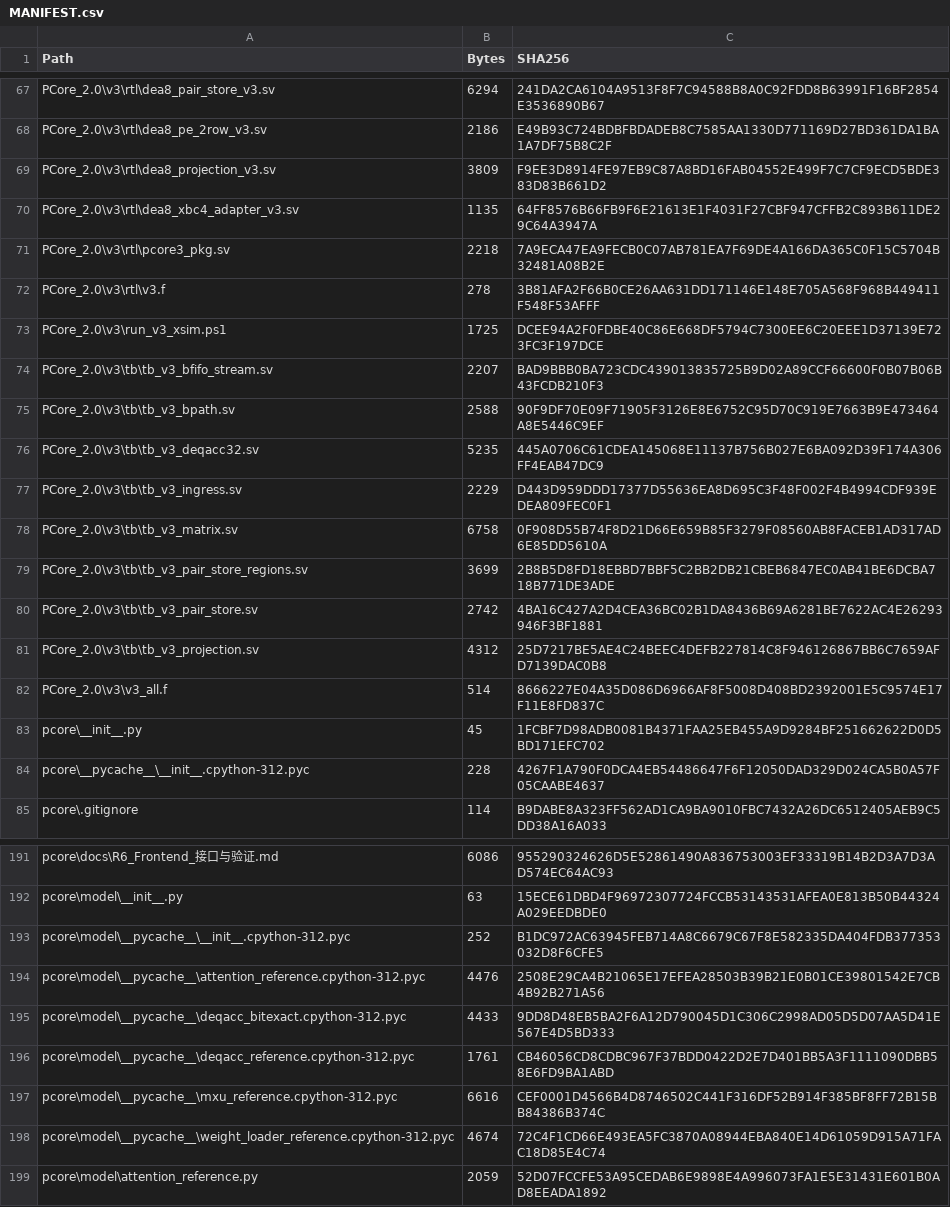
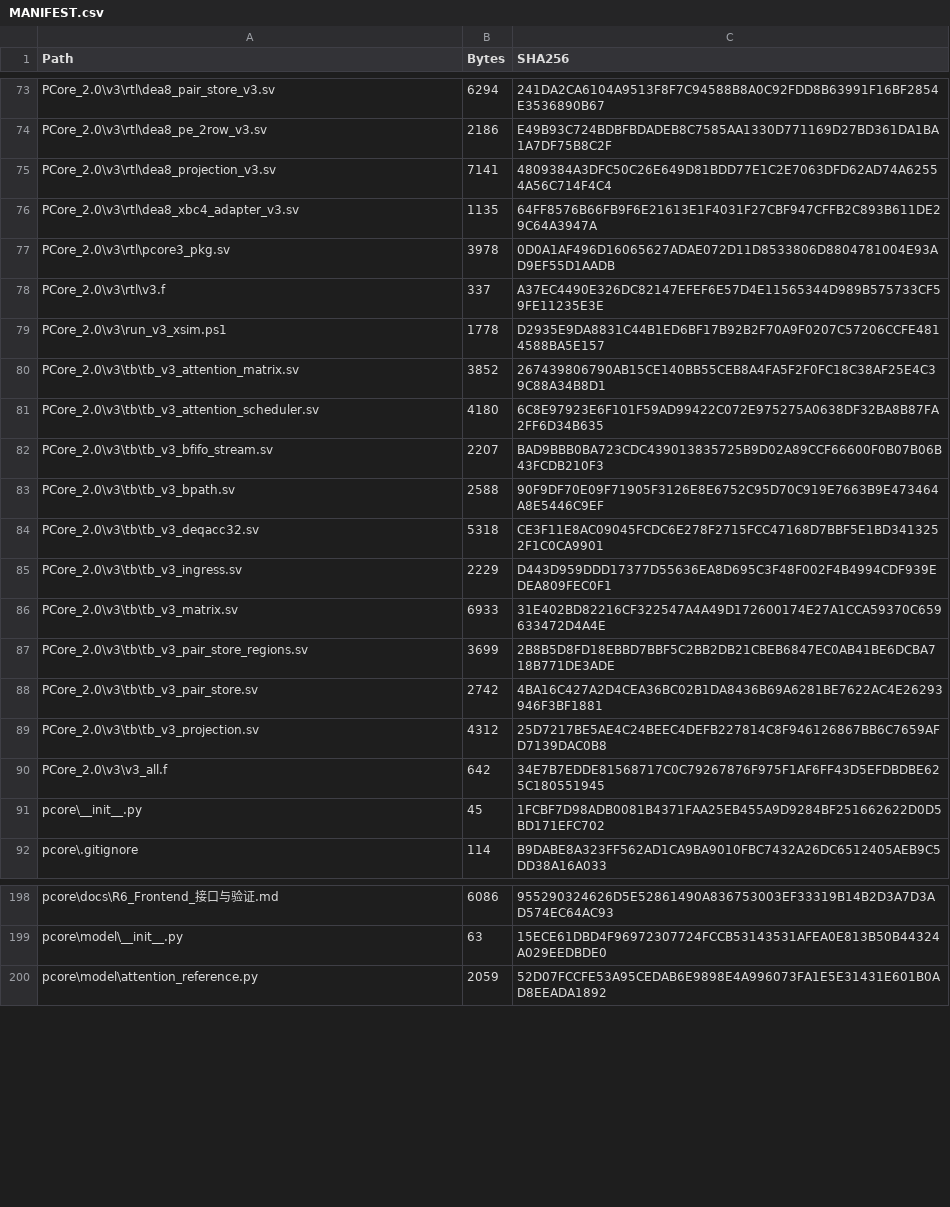
Before and after one commit to fly040507/DEA8_PCore, a CSV file: MANIFEST.csv, drawn as a sheet; only a part is shown, gaps mark what is left out; the diff covers the shown part only.

Commit message:
Replace PCore 2.0 v3 with latest projection and attention RTL

```diff
--- a/MANIFEST.csv
+++ b/MANIFEST.csv
@@ -68,12 +74,14 @@
 "PCore_2.0\v3\rtl\dea8_pe_2row_v3.sv","2186","E49B93C724BDBFBDADEB8C7585AA1330D771169D27BD361DA1BA1A7DF75B8C2F"
-"PCore_2.0\v3\rtl\dea8_projection_v3.sv","3809","F9EE3D8914FE97EB9C87A8BD16FAB04552E499F7C7CF9ECD5BDE383D83B661D2"
+"PCore_2.0\v3\rtl\dea8_projection_v3.sv","7141","4809384A3DFC50C26E649D81BDD77E1C2E7063DFD62AD74A62554A56C714F4C4"
 "PCore_2.0\v3\rtl\dea8_xbc4_adapter_v3.sv","1135","64FF8576B66FB9F6E21613E1F4031F27CBF947CFFB2C893B611DE29C64A3947A"
-"PCore_2.0\v3\rtl\pcore3_pkg.sv","2218","7A9ECA47EA9FECB0C07AB781EA7F69DE4A166DA365C0F15C5704B32481A08B2E"
-"PCore_2.0\v3\rtl\v3.f","278","3B81AFA2F66B0CE26AA631DD171146E148E705A568F968B449411F548F53AFFF"
-"PCore_2.0\v3\run_v3_xsim.ps1","1725","DCEE94A2F0FDBE40C86E668DF5794C7300EE6C20EEE1D37139E723FC3F197DCE"
+"PCore_2.0\v3\rtl\pcore3_pkg.sv","3978","0D0A1AF496D16065627ADAE072D11D8533806D8804781004E93AD9EF55D1AADB"
+"PCore_2.0\v3\rtl\v3.f","337","A37EC4490E326DC82147EFEF6E57D4E11565344D989B575733CF59FE11235E3E"
+"PCore_2.0\v3\run_v3_xsim.ps1","1778","D2935E9DA8831C44B1ED6BF17B92B2F70A9F0207C57206CCFE4814588BA5E157"
+"PCore_2.0\v3\tb\tb_v3_attention_matrix.sv","3852","267439806790AB15CE140BB55CEB8A4FA5F2F0FC18C38AF25E4C39C88A34B8D1"
+"PCore_2.0\v3\tb\tb_v3_attention_scheduler.sv","4180","6C8E97923E6F101F59AD99422C072E975275A0638DF32BA8B87FA2FF6D34B635"
 "PCore_2.0\v3\tb\tb_v3_bfifo_stream.sv","2207","BAD9BBB0BA723CDC439013835725B9D02A89CCF66600F0B07B06B43FCDB210F3"
 "PCore_2.0\v3\tb\tb_v3_bpath.sv","2588","90F9DF70E09F71905F3126E8E6752C95D70C919E7663B9E473464A8E5446C9EF"
-"PCore_2.0\v3\tb\tb_v3_deqacc32.sv","5235","445A0706C61CDEA145068E11137B756B027E6BA092D39F174A306FF4EAB47DC9"
+"PCore_2.0\v3\tb\tb_v3_deqacc32.sv","5318","CE3F11E8AC09045FCDC6E278F2715FCC47168D7BBF5E1BD3413252F1C0CA9901"
 "PCore_2.0\v3\tb\tb_v3_ingress.sv","2229","D443D959DDD17377D55636EA8D695C3F48F002F4B4994CDF939EDEA809FEC0F1"
-"PCore_2.0\v3\tb\tb_v3_matrix.sv","6758","0F908D55B74F8D21D66E659B85F3279F08560AB8FACEB1AD317AD6E85DD5610A"
+"PCore_2.0\v3\tb\tb_v3_matrix.sv","6933","31E402BD82216CF322547A4A49D172600174E27A1CCA59370C659633472D4A4E"
 "PCore_2.0\v3\tb\tb_v3_pair_store_regions.sv","3699","2B8B5D8FD18EBBD7BBF5C2BB2DB21CBEB6847EC0AB41BE6DCBA718B771DE3ADE"
@@ -81,5 +89,4 @@
 "PCore_2.0\v3\tb\tb_v3_projection.sv","4312","25D7217BE5AE4C24BEEC4DEFB227814C8F946126867BB6C7659AFD7139DAC0B8"
-"PCore_2.0\v3\v3_all.f","514","8666227E04A35D086D6966AF8F5008D408BD2392001E5C9574E17F11E8FD837C"
+"PCore_2.0\v3\v3_all.f","642","34E7B7EDDE81568717C0C79267876F975F1AF6FF43D5EFDBDBE625C180551945"
 "pcore\__init__.py","45","1FCBF7D98ADB0081B4371FAA25EB455A9D9284BF251662622D0D5BD171EFC702"
-"pcore\__pycache__\__init__.cpython-312.pyc","228","4267F1A790F0DCA4EB54486647F6F12050DAD329D024CA5B0A57F05CAABE4637"
 "pcore\.gitignore","114","B9DABE8A323FF562AD1CA9BA9010FBC7432A26DC6512405AEB9C5DD38A16A033"
@@ -192,8 +199,2 @@
 "pcore\model\__init__.py","63","15ECE61DBD4F96972307724FCCB53143531AFEA0E813B50B44324A029EEDBDE0"
-"pcore\model\__pycache__\__init__.cpython-312.pyc","252","B1DC972AC63945FEB714A8C6679C67F8E582335DA404FDB377353032D8F6CFE5"
-"pcore\model\__pycache__\attention_reference.cpython-312.pyc","4476","2508E29CA4B21065E17EFEA28503B39B21E0B01CE39801542E7CB4B92B271A56"
-"pcore\model\__pycache__\deqacc_bitexact.cpython-312.pyc","4433","9DD8D48EB5BA2F6A12D790045D1C306C2998AD05D5D07AA5D41E567E4D5BD333"
-"pcore\model\__pycache__\deqacc_reference.cpython-312.pyc","1761","CB46056CD8CDBC967F37BDD0422D2E7D401BB5A3F1111090DBB58E6FD9BA1ABD"
-"pcore\model\__pycache__\mxu_reference.cpython-312.pyc","6616","CEF0001D4566B4D8746502C441F316DF52B914F385BF8FF72B15BB84386B374C"
-"pcore\model\__pycache__\weight_loader_reference.cpython-312.pyc","4674","72C4F1CD66E493EA5FC3870A08944EBA840E14D61059D915A71FAC18D85E4C74"
 "pcore\model\attention_reference.py","2059","52D07FCCFE53A95CEDAB6E9898E4A996073FA1E5E31431E601B0AD8EEADA1892"
```
Also changed, not shown: 7 added rows, 5 removed rows and 21 edited cells elsewhere in this file, PCore_2.0/v3/reports/v3_sources_sha256.csv, 27 other files.
